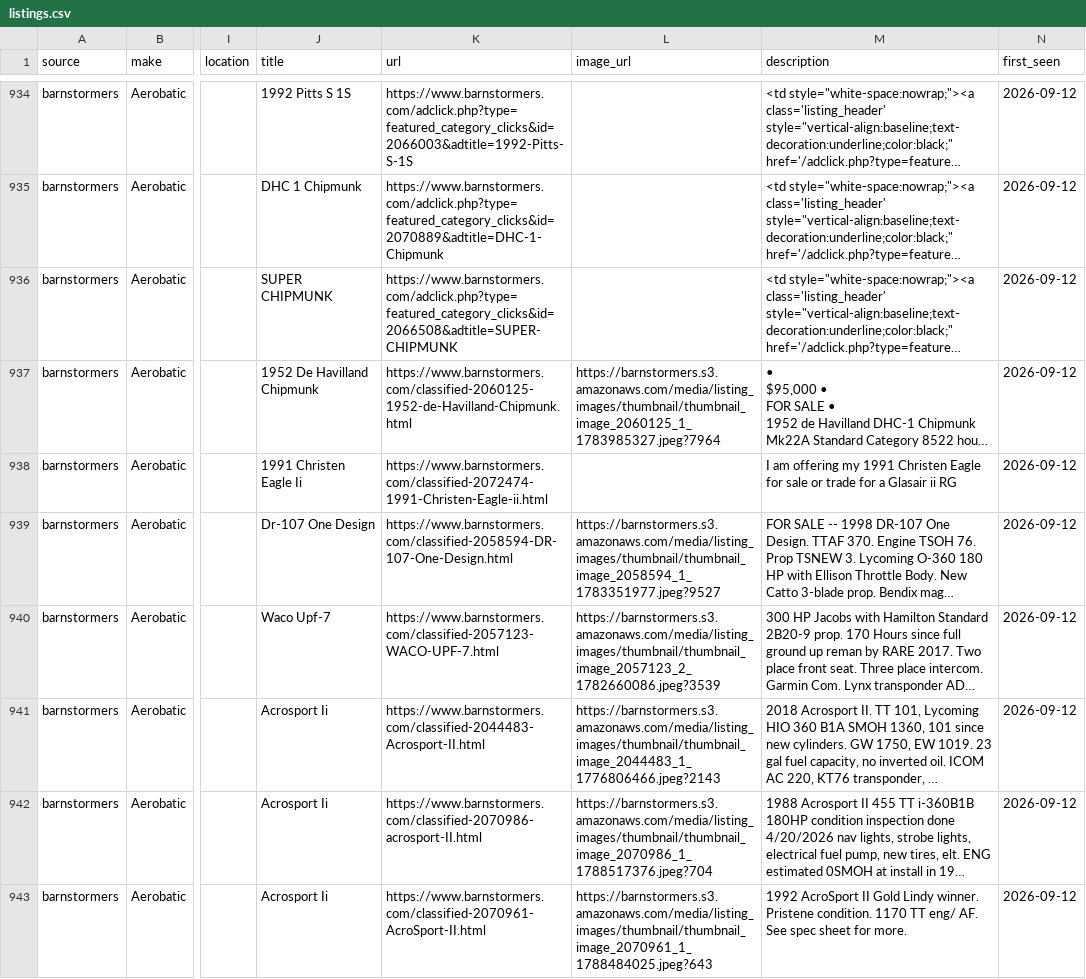
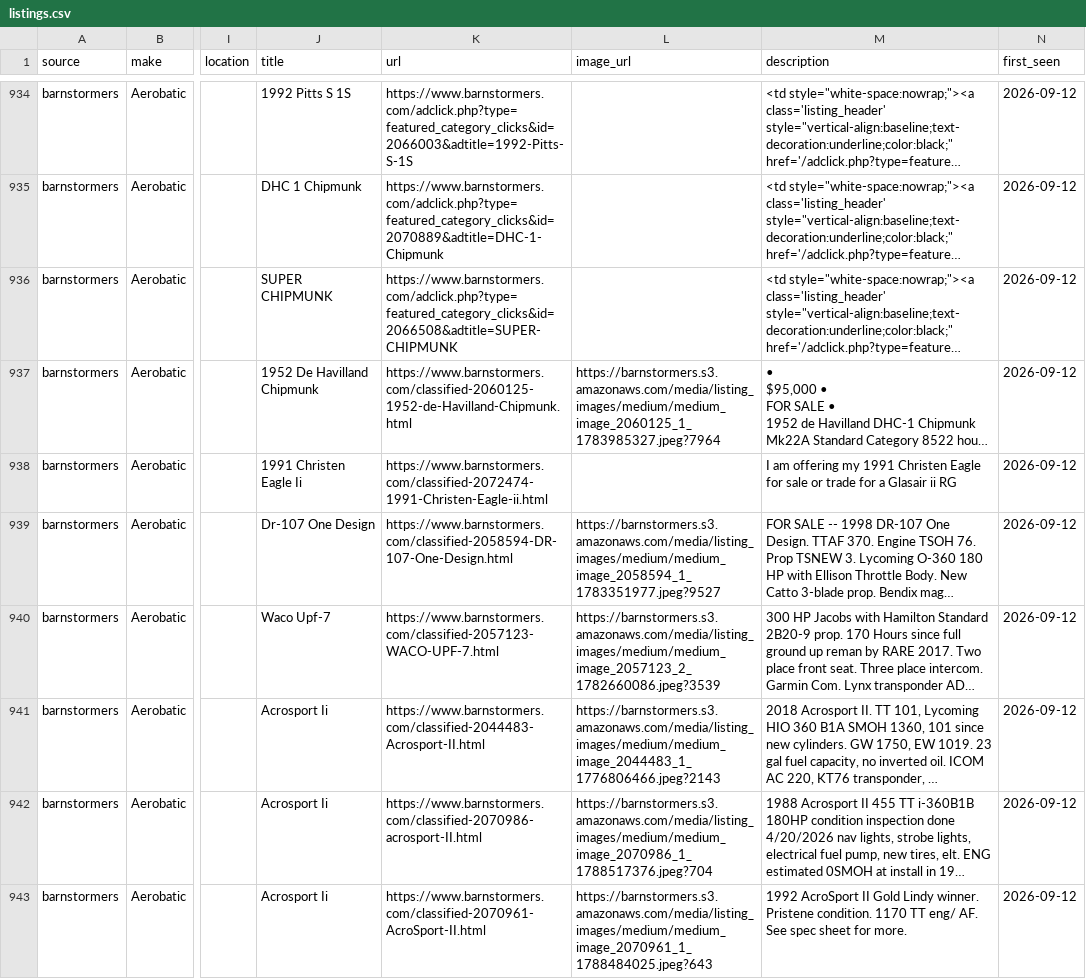
Before and after one commit to esamson6-claude/backcountry-aircraft, a CSV file: data/listings.csv, drawn as a sheet; only a part is shown, gaps mark what is left out; long unchanged cells end in …; the diff covers the shown part only; the diff names each change by its address in the sheet, - before the commit and + after, or states it on an @@ line.

```diff
--- a/data/listings.csv
+++ b/data/listings.csv
-L937 (image_url): https://barnstormers.s3.amazonaws.com/media/listing_images/thumbnail/thumbnail_image_2060125_1_1783985327.jpeg?7964
+L937 (image_url): https://barnstormers.s3.amazonaws.com/media/listing_images/medium/medium_image_2060125_1_1783985327.jpeg?7964
-L939 (image_url): https://barnstormers.s3.amazonaws.com/media/listing_images/thumbnail/thumbnail_image_2058594_1_1783351977.jpeg?9527
+L939 (image_url): https://barnstormers.s3.amazonaws.com/media/listing_images/medium/medium_image_2058594_1_1783351977.jpeg?9527
-L940 (image_url): https://barnstormers.s3.amazonaws.com/media/listing_images/thumbnail/thumbnail_image_2057123_2_1782660086.jpeg?3539
+L940 (image_url): https://barnstormers.s3.amazonaws.com/media/listing_images/medium/medium_image_2057123_2_1782660086.jpeg?3539
-L941 (image_url): https://barnstormers.s3.amazonaws.com/media/listing_images/thumbnail/thumbnail_image_2044483_1_1776806466.jpeg?2143
+L941 (image_url): https://barnstormers.s3.amazonaws.com/media/listing_images/medium/medium_image_2044483_1_1776806466.jpeg?2143
-L942 (image_url): https://barnstormers.s3.amazonaws.com/media/listing_images/thumbnail/thumbnail_image_2070986_1_1788517376.jpeg?704
+L942 (image_url): https://barnstormers.s3.amazonaws.com/media/listing_images/medium/medium_image_2070986_1_1788517376.jpeg?704
-L943 (image_url): https://barnstormers.s3.amazonaws.com/media/listing_images/thumbnail/thumbnail_image_2070961_1_1788484025.jpeg?643
+L943 (image_url): https://barnstormers.s3.amazonaws.com/media/listing_images/medium/medium_image_2070961_1_1788484025.jpeg?643
```
Also changed, not shown: 145 edited cells elsewhere in this file, 4 other files.
